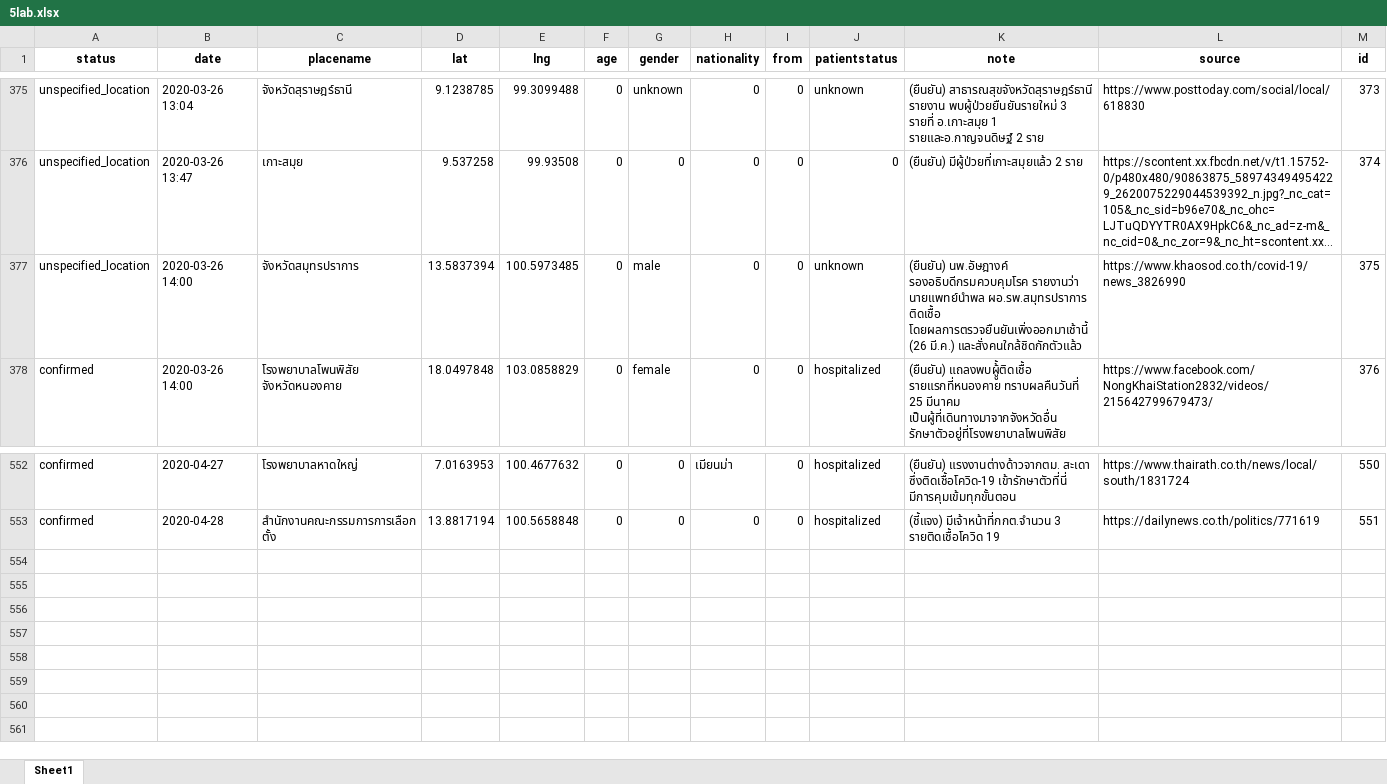
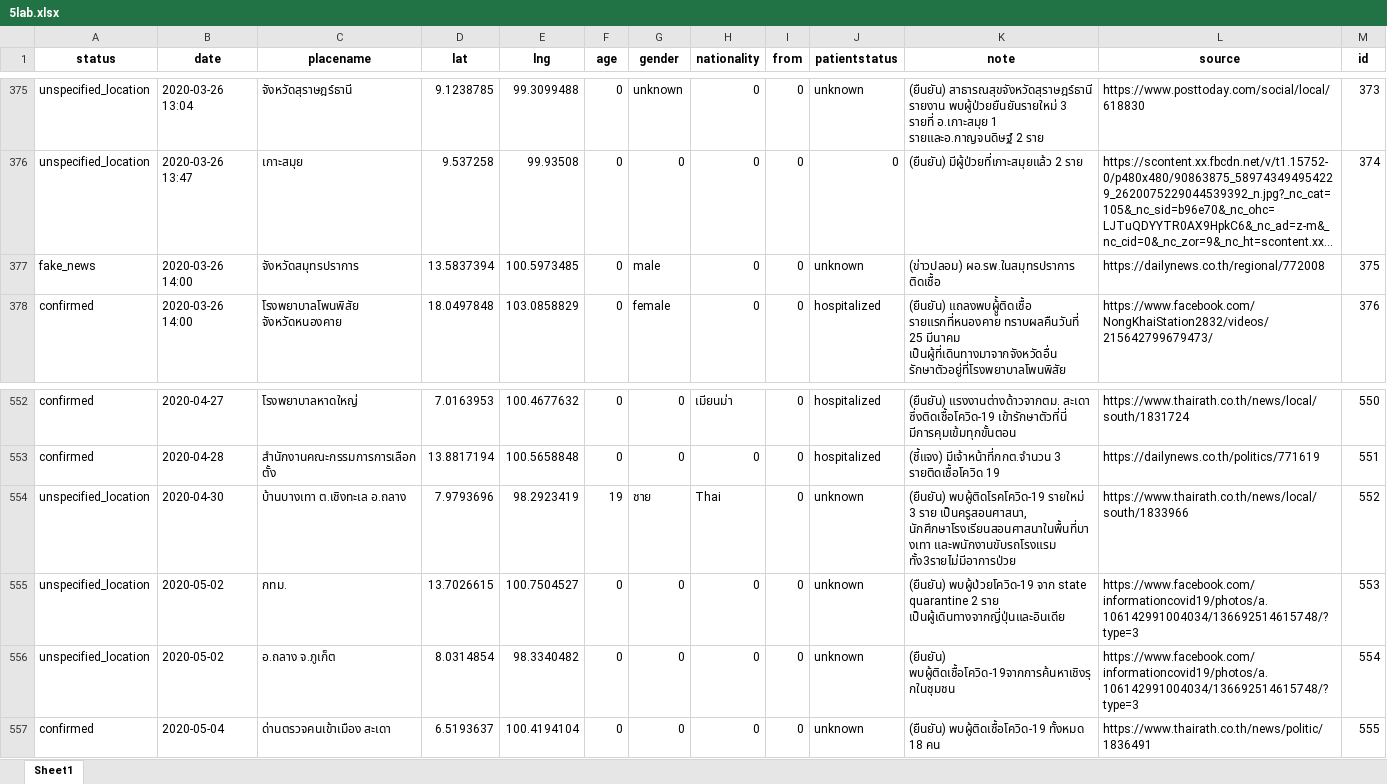
Before and after one commit to COVID19-TCDG/datasets, an Excel workbook: datasets/5lab.xlsx, sheet Sheet1, drawn as a sheet; only a part is shown, gaps mark what is left out; long unchanged cells end in …; values as stored, in another font and other column widths than the file's, no borders; the diff names each change by its address in the sheet, - before the commit and + after, or states it on an @@ line.

```diff
--- a/datasets/5lab.xlsx (sheet Sheet1)
+++ b/datasets/5lab.xlsx (sheet Sheet1)
-A377 (status): unspecified_location
+A377 (status): fake_news
-K377 (note): (ยืนยัน) นพ.อัษฎางค์ รองอธิบดีกรมควบคุมโรค รายงานว่า นายแพทย์นำพล ผอ.รพ.สมุทรปราการ ติดเชื้อ โดยผลการตรวจยืนยันเพิ่งออกมาเช้านี้ (26 มี.ค.) และสั่งคนใกล้ชิดกักตัวแล้ว
+K377 (note): (ข่าวปลอม) ผอ.รพ.ในสมุทรปราการ ติดเชื้อ
-L377 (source): https://www.khaosod.co.th/covid-19/news_3826990
+L377 (source): https://dailynews.co.th/regional/772008
+row 554: unspecified_location | 2020-04-30 | บ้านบางเทา ต.เชิงทะเล อ.ถลาง | 7.9793696 | 98.2923419 | 19 | ชาย | Thai | 0 | unknown | (ยืนยัน) พบผู้ติดโรคโควิด-19 รายใหม่ 3 ราย เป็นครูสอนศาสนา, นักศึกษาโรงเรียนสอนศาสนาในพื้นที่บางเทา และพนักงานขับรถโรงแรม ทั้ง3รายไม่มีอาการป่วย | https://www.thairath.co.th/news/local/south/1833966 | 552
+row 555: unspecified_location | 2020-05-02 | กทม. | 13.7026615 | 100.7504527 | 0 | 0 | 0 | 0 | unknown | (ยืนยัน) พบผู้ป่วยโควิด-19 จาก state quarantine 2 ราย เป็นผู้เดินทางจากญี่ปุ่นและอินเดีย | https://www.facebook.com/informationcovid19/photos/a.106142991004034/136692514615748/?type=3 | 553
+row 556: unspecified_location | 2020-05-02 | อ.ถลาง จ.ภูเก็ต | 8.0314854 | 98.3340482 | 0 | 0 | 0 | 0 | unknown | (ยืนยัน) พบผู้ติดเชื้อโควิด-19จากการค้นหาเชิงรุกในชุมชน | https://www.facebook.com/informationcovid19/photos/a.106142991004034/136692514615748/?type=3 | 554
+row 557: confirmed | 2020-05-04 | ด่านตรวจคนเข้าเมือง สะเดา | 6.5193637 | 100.4194104 | 0 | 0 | 0 | 0 | unknown | (ยืนยัน) พบผู้ติดเชื้อโควิด-19 ทั้งหมด 18 คน | https://www.thairath.co.th/news/politic/1836491 | 555
```
Also changed, not shown: 2 other files.
